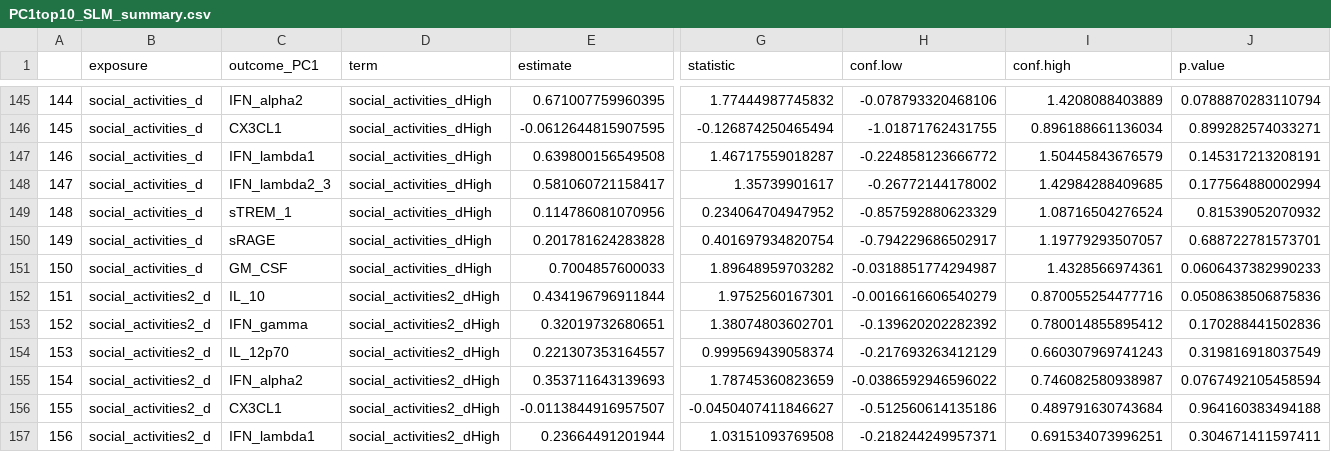
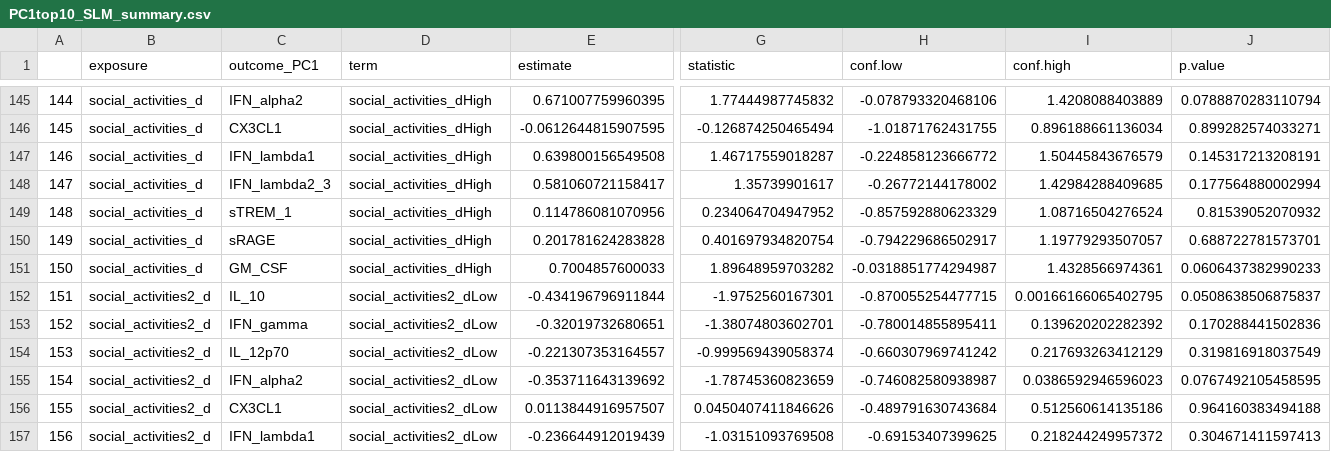
Before and after one commit to Colleen-Burke/Dissertation_Aim3_Repo, a CSV file: PC1top10_SLM_summary.csv, drawn as a sheet; only a part is shown, gaps mark what is left out; the diff covers the shown part only; the diff names each change by its address in the sheet, - before the commit and + after, or states it on an @@ line.

Commit message:
Regenerated csv with High referent group for relationships/activities

```diff
--- a/PC1top10_SLM_summary.csv
+++ b/PC1top10_SLM_summary.csv
-D152:D157 (term): social_activities2_dHigh
+D152:D157 (term): social_activities2_dLow
-E152 (estimate): 0.434196796911844
+E152 (estimate): -0.434196796911844
-G152 (statistic): 1.9752560167301
+G152 (statistic): -1.9752560167301
-H152 (conf.low): -0.0016616606540279
+H152 (conf.low): -0.870055254477715
-I152 (conf.high): 0.870055254477716
+I152 (conf.high): 0.00166166065402795
-J152 (p.value): 0.0508638506875836
+J152 (p.value): 0.0508638506875837
-E153 (estimate): 0.32019732680651
+E153 (estimate): -0.32019732680651
-G153 (statistic): 1.38074803602701
+G153 (statistic): -1.38074803602701
-H153 (conf.low): -0.139620202282392
+H153 (conf.low): -0.780014855895411
-I153 (conf.high): 0.780014855895412
+I153 (conf.high): 0.139620202282392
-E154 (estimate): 0.221307353164557
+E154 (estimate): -0.221307353164557
-G154 (statistic): 0.999569439058374
+G154 (statistic): -0.999569439058374
-H154 (conf.low): -0.217693263412129
+H154 (conf.low): -0.660307969741242
-I154 (conf.high): 0.660307969741243
+I154 (conf.high): 0.217693263412129
-E155 (estimate): 0.353711643139693
+E155 (estimate): -0.353711643139692
-G155 (statistic): 1.78745360823659
+G155 (statistic): -1.78745360823659
-H155 (conf.low): -0.0386592946596022
+H155 (conf.low): -0.746082580938987
-I155 (conf.high): 0.746082580938987
+I155 (conf.high): 0.0386592946596023
-J155 (p.value): 0.0767492105458594
+J155 (p.value): 0.0767492105458595
-E156 (estimate): -0.0113844916957507
+E156 (estimate): 0.0113844916957507
-G156 (statistic): -0.0450407411846627
+G156 (statistic): 0.0450407411846626
-H156 (conf.low): -0.512560614135186
+H156 (conf.low): -0.489791630743684
-I156 (conf.high): 0.489791630743684
+I156 (conf.high): 0.512560614135186
-E157 (estimate): 0.23664491201944
+E157 (estimate): -0.236644912019439
-G157 (statistic): 1.03151093769508
+G157 (statistic): -1.03151093769508
-H157 (conf.low): -0.218244249957371
+H157 (conf.low): -0.69153407399625
-I157 (conf.high): 0.691534073996251
+I157 (conf.high): 0.218244249957372
-J157 (p.value): 0.304671411597411
+J157 (p.value): 0.304671411597413
```
Also changed, not shown: 79 edited cells elsewhere in this file.
